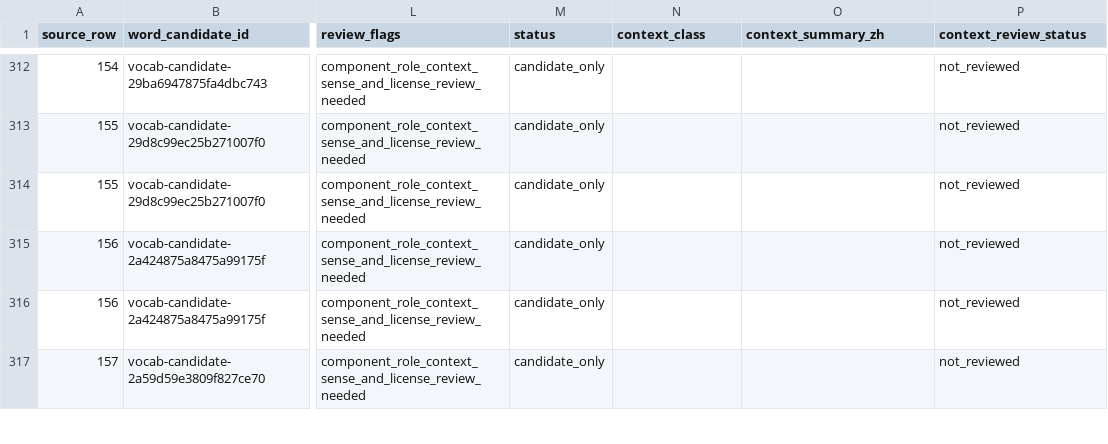
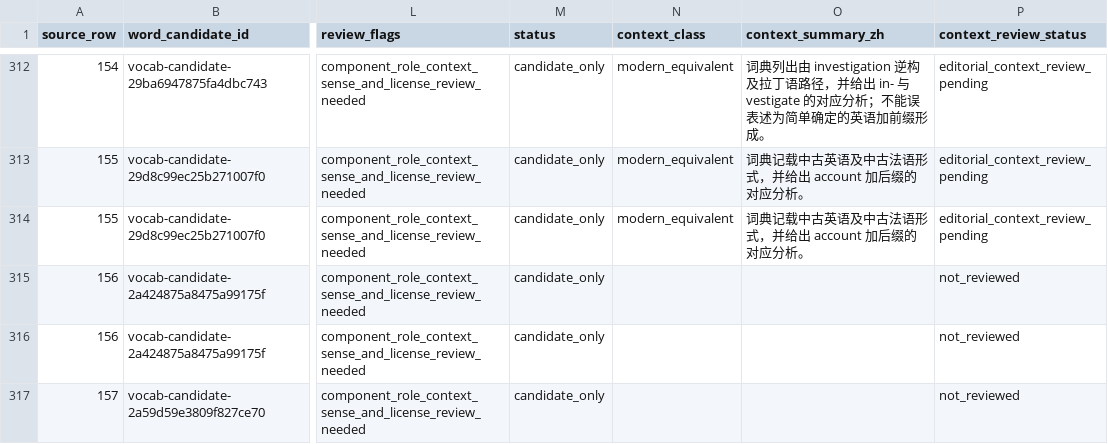
Before and after one commit to AloofLW/Etyra, a CSV file: docs/MORPHOLOGY_COMPONENT_CONTEXT_QUEUE.csv, drawn as a sheet; only a part is shown, gaps mark what is left out; the diff covers the shown part only; the diff names each change by its address in the sheet, - before the commit and + after, or states it on an @@ line.

```diff
--- a/docs/MORPHOLOGY_COMPONENT_CONTEXT_QUEUE.csv
+++ b/docs/MORPHOLOGY_COMPONENT_CONTEXT_QUEUE.csv
-N312:N314 (context_class): (empty)
+N312:N314 (context_class): modern_equivalent
-O312 (context_summary_zh): (empty)
+O312 (context_summary_zh): 词典列出由 investigation 逆构及拉丁语路径，并给出 in- 与 vestigate 的对应分析；不能误表述为简单确定的英语加前缀形成。
-P312:P314 (context_review_status): not_reviewed
+P312:P314 (context_review_status): editorial_context_review_pending
-O313:O314 (context_summary_zh): (empty)
+O313:O314 (context_summary_zh): 词典记载中古英语及中古法语形式，并给出 account 加后缀的对应分析。
```
Also changed, not shown: 81 edited cells elsewhere in this file, docs/MORPHOLOGY_CONTEXT_REVIEW_PILOT.csv, 2 other files.
